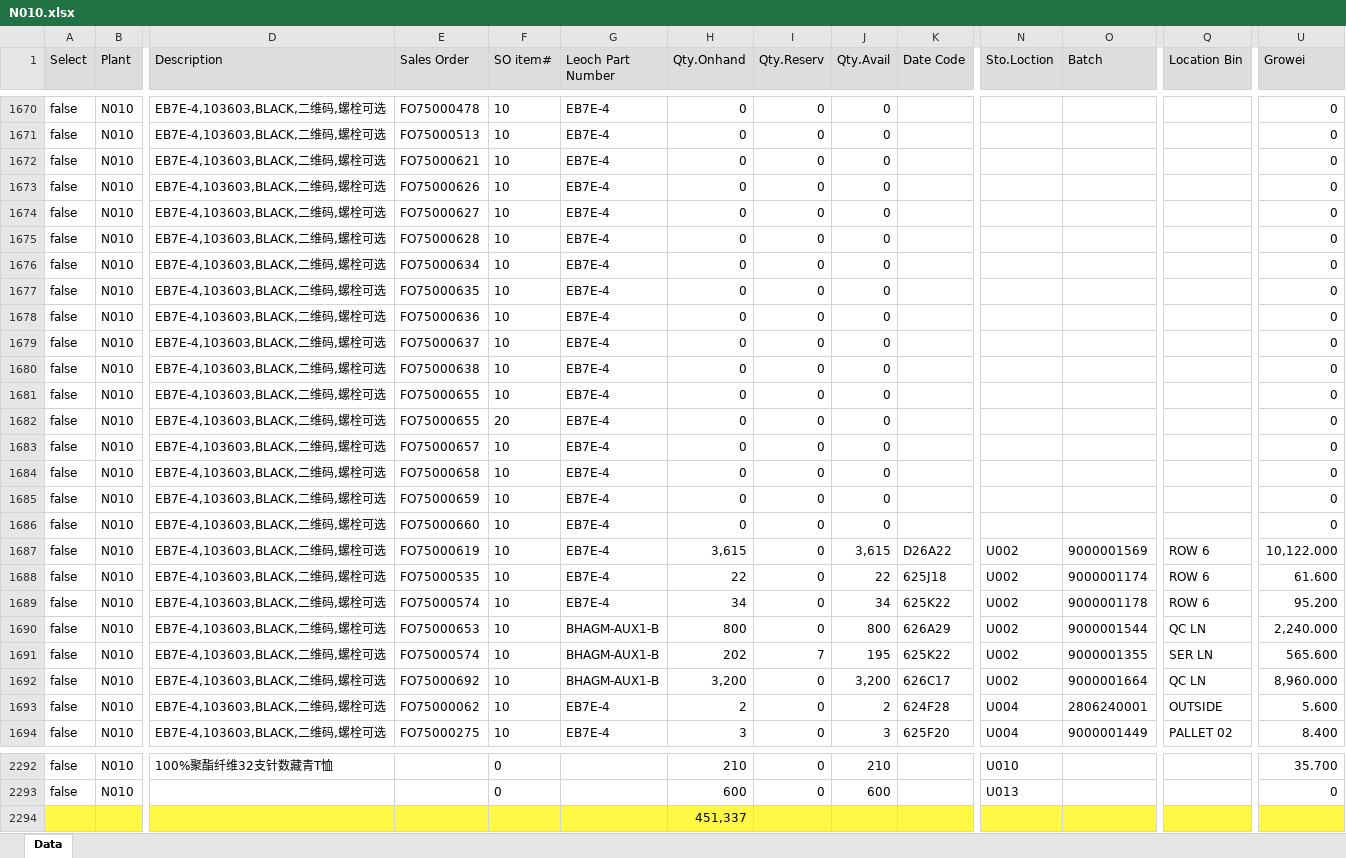
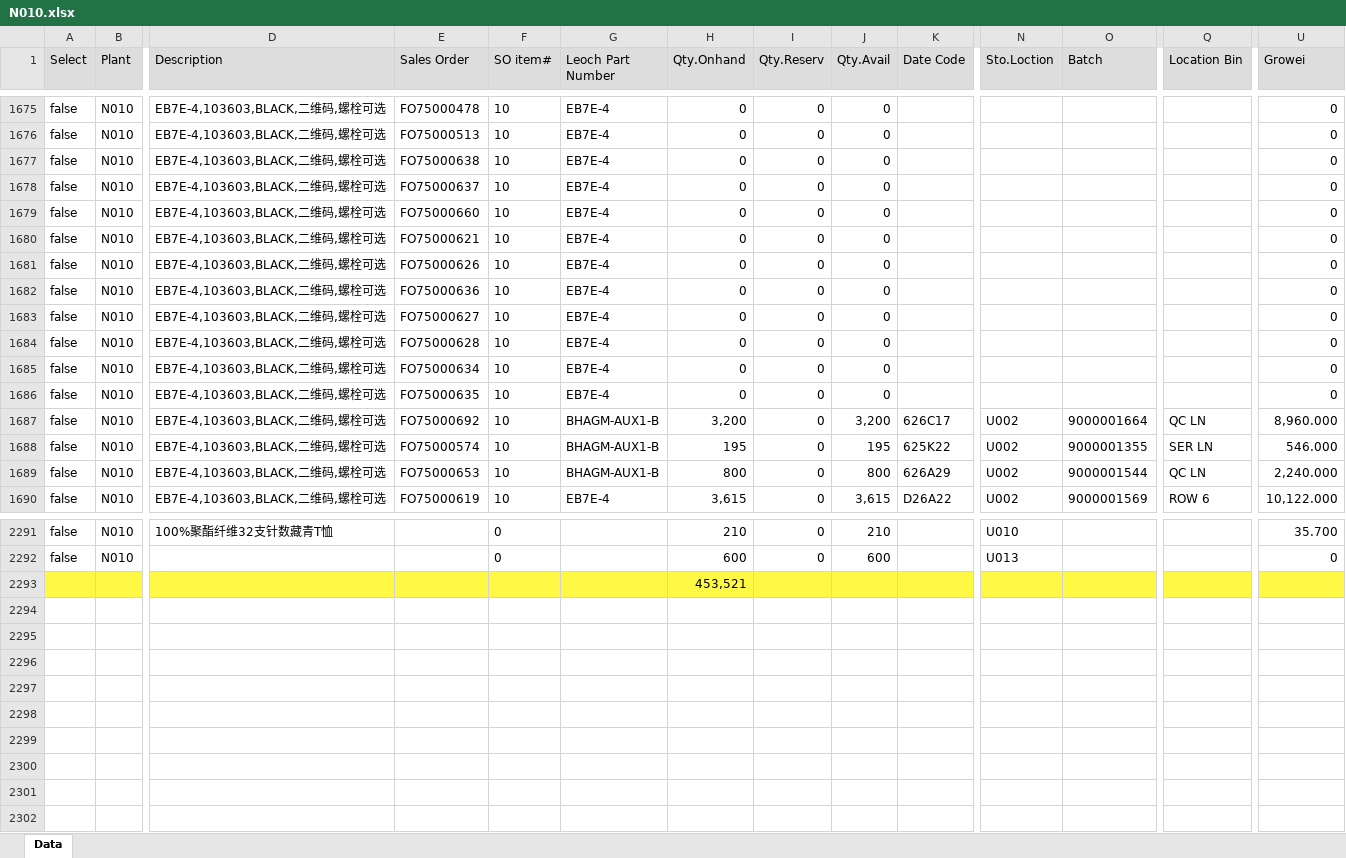
Before and after one commit to LeochBattery/Leoch-Inventory, an Excel workbook: N010.xlsx, sheet Data, drawn as a sheet; only a part is shown, gaps mark what is left out; values as stored, in another font and other column widths than the file's, no borders; removed rows and columns are numbered as before the commit, all else as after; rows hold the shown columns only; the diff covers the shown part only; the diff names each change by its address in the sheet, - before the commit and + after, or states it on an @@ line.

Commit message:
Add files via upload

```diff
--- a/N010.xlsx (sheet Data)
+++ b/N010.xlsx (sheet Data)
@@ row 1680 moved to row 1677: false @@
@@ row 1679 moved to row 1678: false @@
@@ row 1686 moved to row 1679: false @@
@@ row 1678 moved to row 1682: false @@
@@ row 1681 moved to row 1666: false @@
@@ row 1682 moved to row 1663: false @@
@@ row 1683 moved to row 1662: false @@
@@ row 1684 moved to row 1661: false @@
@@ row 1685 moved to row 1660: false @@
-row 1688: false | N010 | EB7E-4,103603,BLACK,二维码,螺栓可选 | FO75000535 | 10 | EB7E-4 | 22 | 0 | 22 | 625J18 | U002 | 9000001174 | ROW 6 | 61.600
-row 1689: false | N010 | EB7E-4,103603,BLACK,二维码,螺栓可选 | FO75000574 | 10 | EB7E-4 | 34 | 0 | 34 | 625K22 | U002 | 9000001178 | ROW 6 | 95.200
-row 1691: false | N010 | EB7E-4,103603,BLACK,二维码,螺栓可选 | FO75000574 | 10 | BHAGM-AUX1-B | 202 | 7 | 195 | 625K22 | U002 | 9000001355 | SER LN | 565.600
@@ row 1693 moved to row 1872: false @@
-E1688 (Sales Order): FO75000275
+E1688 (Sales Order): FO75000574
-G1688 (Leoch Part Number): EB7E-4
+G1688 (Leoch Part Number): BHAGM-AUX1-B
-H1688 (Qty.Onhand): 3
+H1688 (Qty.Onhand): 195
-J1688 (Qty.Avail): 3
+J1688 (Qty.Avail): 195
-K1688 (Date Code): 625F20
+K1688 (Date Code): 625K22
-N1688 (Sto.Loction): U004
+N1688 (Sto.Loction): U002
-O1688 (Batch): 9000001449
+O1688 (Batch): 9000001355
-Q1688 (Location Bin): PALLET 02
+Q1688 (Location Bin): SER LN
-U1688 (Growei): 8.400
+U1688 (Growei): 546.000
@@ row 1690 moved to row 1689: false @@
@@ row 1687 moved to row 1690: false @@
-H2293 (Qty.Onhand): 451,337
+H2293 (Qty.Onhand): 453,521
```
Also changed, not shown: 13 added rows, 11 removed rows, 781 moved rows and 103 edited cells elsewhere in this sheet.
